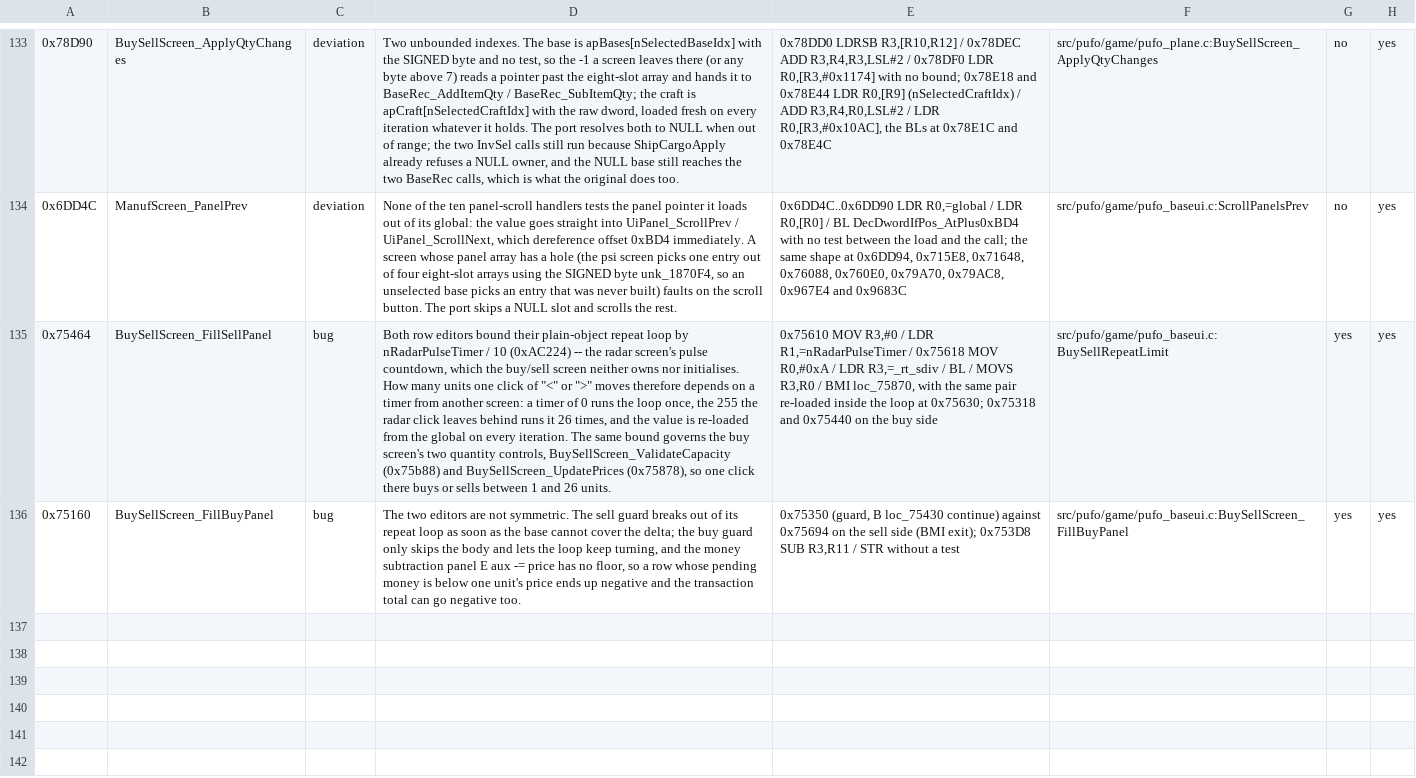
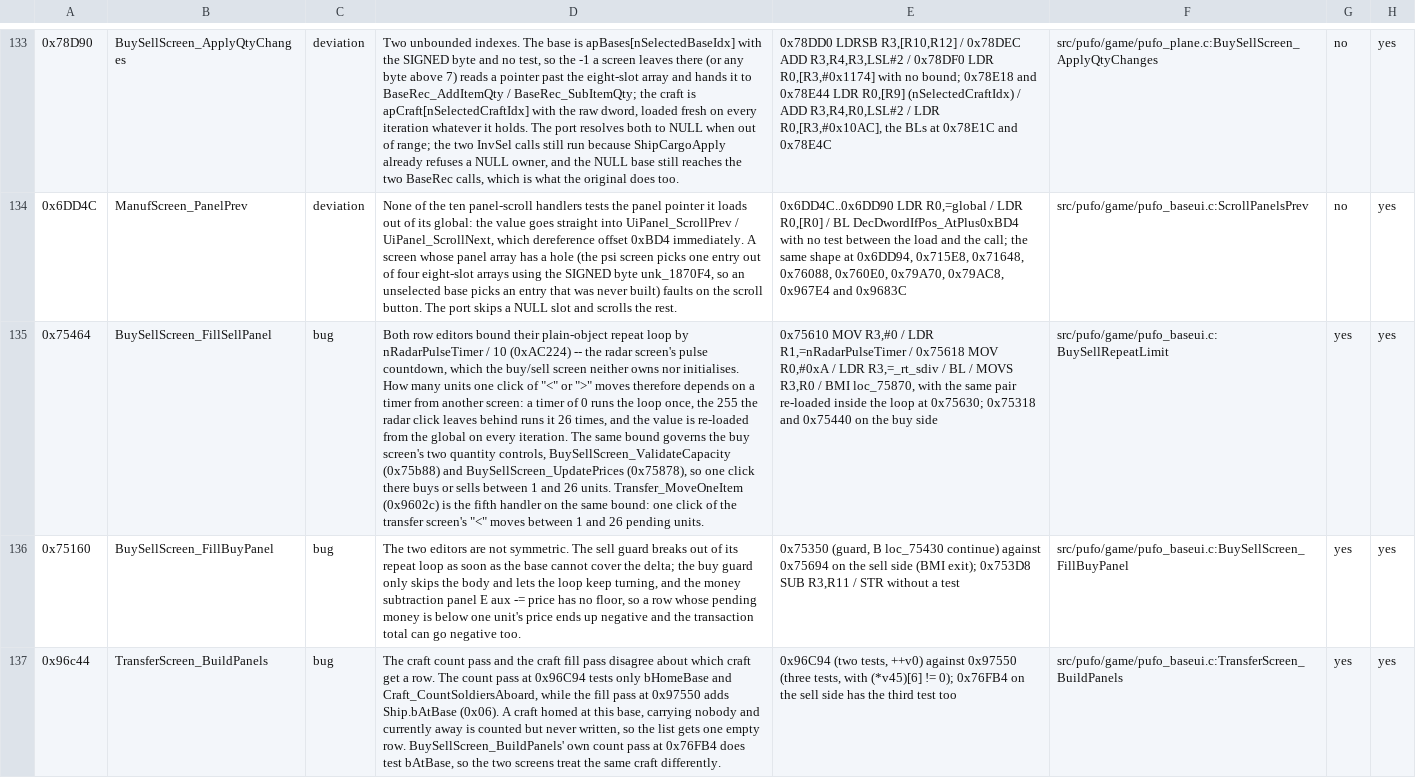
Before and after one commit to xrip/PocketUFO, a TSV file: docs/parity/bugs.tsv, drawn as a sheet; only a part is shown, gaps mark what is left out; the diff names each change by its address in the sheet, - before the commit and + after, or states it on an @@ line.

```diff
--- a/docs/parity/bugs.tsv
+++ b/docs/parity/bugs.tsv
-D135: …26 units.
+D135: …26 units. Transfer_MoveOneItem (0x9602c) is the fifth handler on the same bound: one click of the transfer screen's "<" moves between 1 and 26 pending units.
+row 137: 0x96c44 | TransferScreen_BuildPanels | bug | The craft count pass and the craft fill pass disagree about which craft get a row. The count pass at 0x96C94 tests only bHomeBase and Craft_CountSoldiersAboard, while the fill pass at 0x97550 adds Ship.bAtBase (0x06). A craft homed at this base, carrying nobody and currently away is counted but never written, so the list gets one empty row. BuySellScreen_BuildPanels' own count pass at 0x76FB4 does test bAtBase, so the two screens treat the same craft differently. | 0x96C94 (two tests, ++v0) against 0x97550 (three tests, with (*v45)[6] != 0); 0x76FB4 on the sell side has the third test too | src/pufo/game/pufo_baseui.c:TransferScreen_BuildPanels | yes | yes
```
Also changed, not shown: 8 other files.
